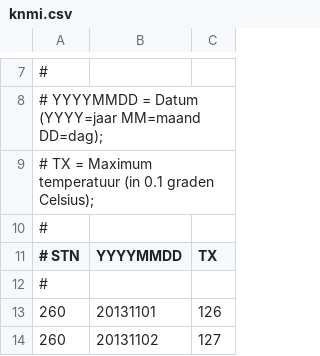
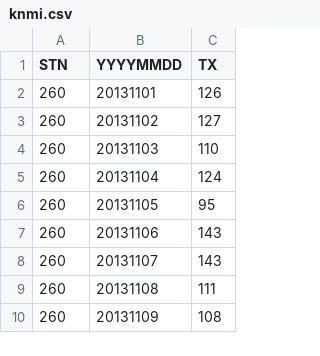
Before and after one commit to abdiarraye/DataProcessing, a CSV file: Homework/week 2/Javascript linegraph/knmi.csv, drawn as a sheet; only a part is shown, gaps mark what is left out; the shorter side is filled out with more unchanged rows; the diff covers the shown part only.

```diff
--- a/Homework/week 2/Javascript linegraph/knmi.csv
+++ b/Homework/week 2/Javascript linegraph/knmi.csv
@@ -7,7 +1,2 @@
-#
-# YYYYMMDD = Datum (YYYY=jaar MM=maand DD=dag);
-# TX       = Maximum temperatuur (in 0.1 graden Celsius);
-#
-# STN,YYYYMMDD,   TX
-#
+  STN,YYYYMMDD,   TX
   260,20131101,  126
```
Also changed, not shown: 6 removed rows elsewhere in this file, 5 other files.
